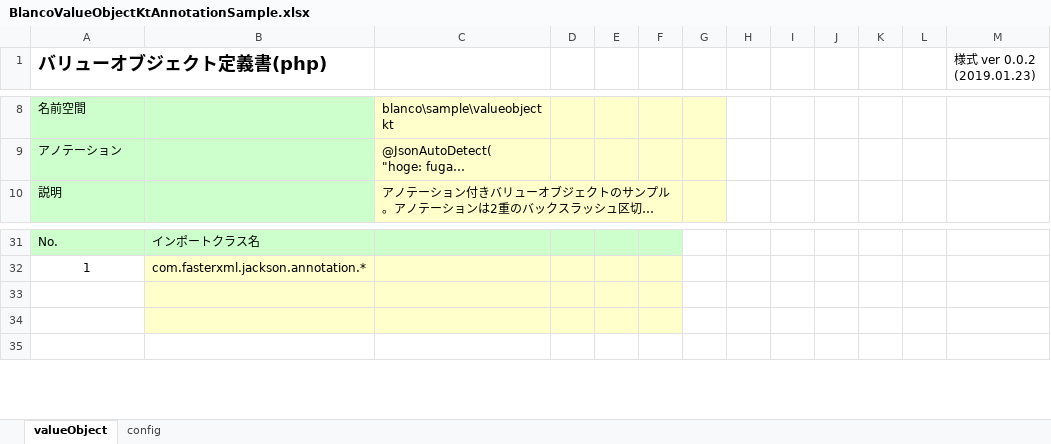
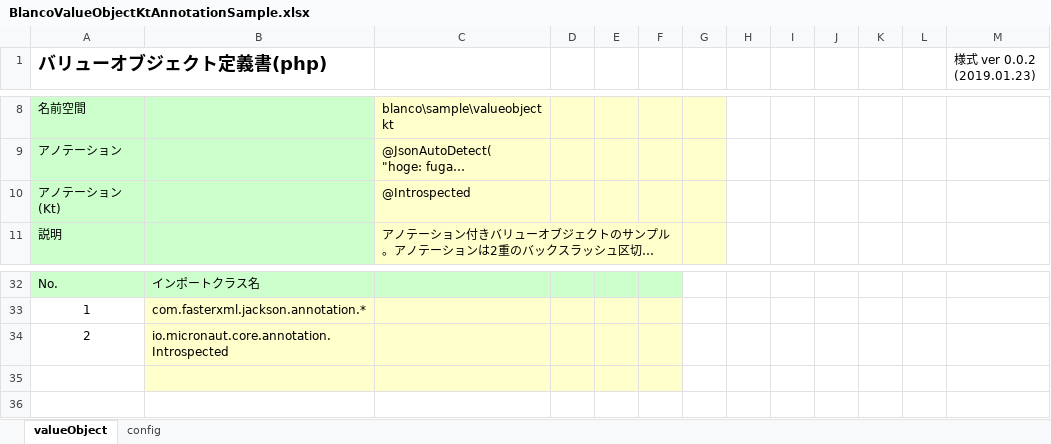
Before and after one commit to uedaueo/blancoValueObjectKt, an Excel workbook: meta/objects/BlancoValueObjectKtAnnotationSample.xlsx, sheet valueObject, drawn as a sheet; only a part is shown, gaps mark what is left out; long unchanged cells end in …; values as stored, in another font and other column widths than the file's, no borders; addresses are those after the commit; the diff names each change by its address in the sheet, - before the commit and + after, or states it on an @@ line.

Commit message:
0.0.15: Enable kotlin specific class annotation, annotationKt.

```diff
--- a/meta/objects/BlancoValueObjectKtAnnotationSample.xlsx (sheet valueObject)
+++ b/meta/objects/BlancoValueObjectKtAnnotationSample.xlsx (sheet valueObject)
+row 10: アノテーション(Kt) |  | @Introspected
-row 34: (empty)
+row 34: 2 | io.micronaut.core.annotation.Introspected
```
Also changed, not shown: 5 other files.
